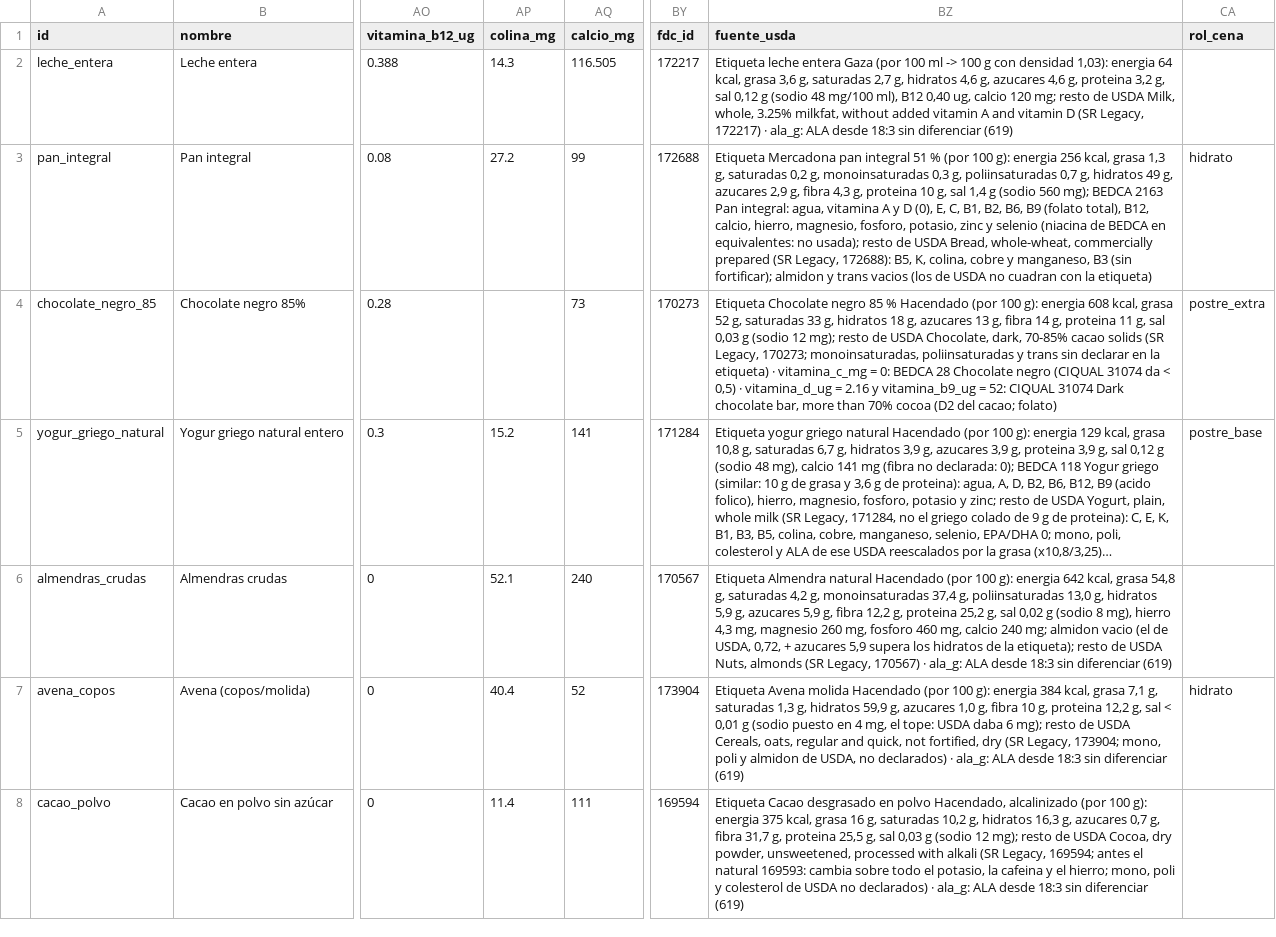
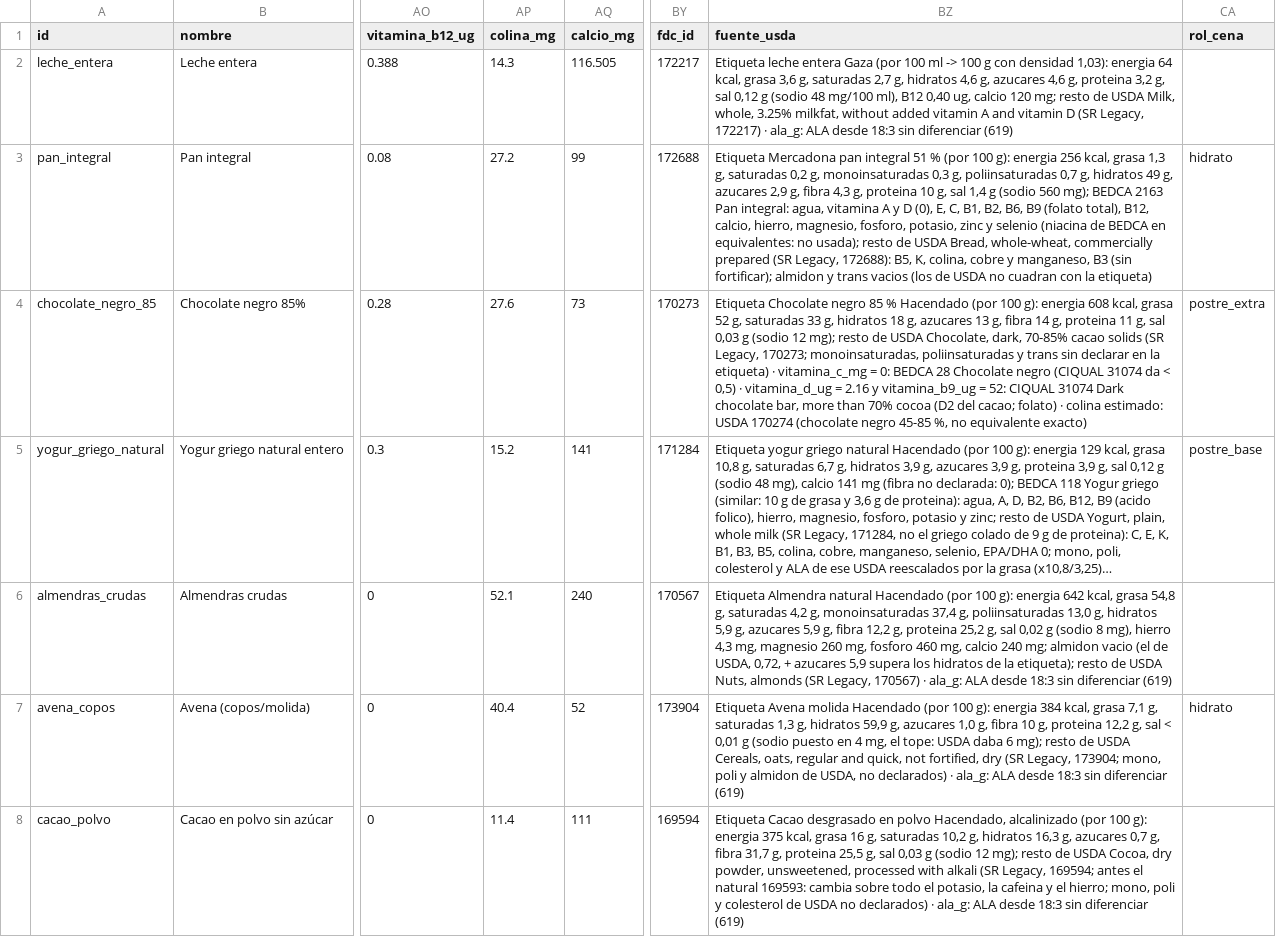
Before and after one commit to victor-rueda02/nutrition-tracker, a CSV file: data/foods.csv, drawn as a sheet; only a part is shown, gaps mark what is left out; long unchanged cells end in …; the diff covers the shown part only; the diff names each change by its address in the sheet, - before the commit and + after, or states it on an @@ line.

```diff
--- a/data/foods.csv
+++ b/data/foods.csv
-AP4 (colina_mg): (empty)
+AP4 (colina_mg): 27.6
-BZ4 (fuente_usda): …cacao; folato)
+BZ4 (fuente_usda): …cacao; folato) · colina estimado: USDA 170274 (chocolate negro 45-85 %, no equivalente exacto)
```
Also changed, not shown: 2 edited cells elsewhere in this file, 6 other files.
